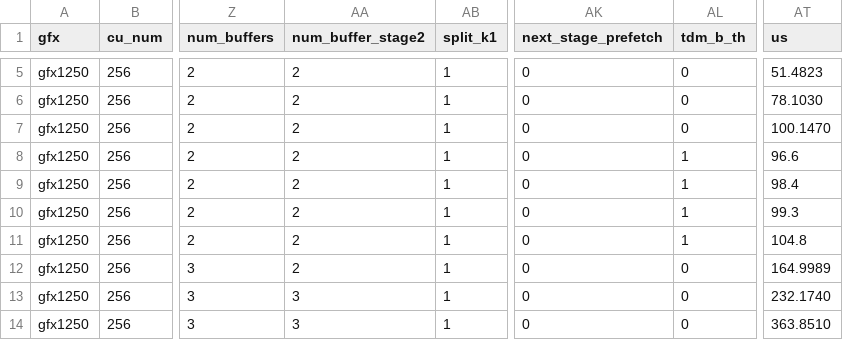
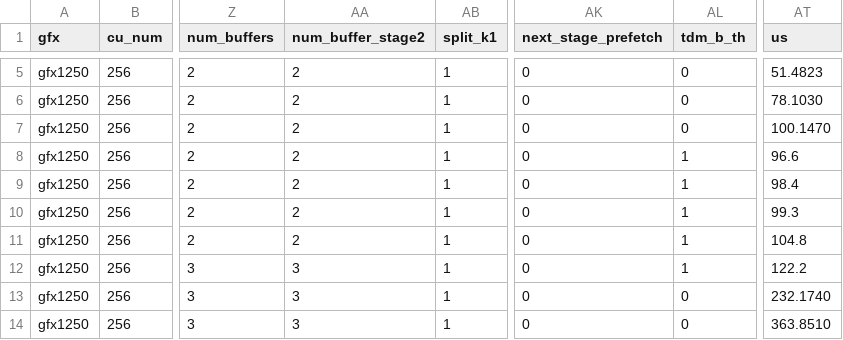
Before and after one commit to karverma-amd/aiter, a CSV file: aiter/configs/model_configs/dsv41_tuned_grouped_fmoe.csv, drawn as a sheet; only a part is shown, gaps mark what is left out; the diff names each change by its address in the sheet, - before the commit and + after, or states it on an @@ line.

Commit message:
[Config] [Perf] Triple-buffer gemm2 and set the B TDM hint for the DSv4.1 EP4 a4w4 4096-token row
The 4096-token bucket keeps its tiles (gemm1 and gemm2 t128x256x256) but
moves gemm2 from 2 to 3 buffers and sets the B-only TDM temporal hint
(tdm_b_th=1).

Measured single-GPU (op_tests/flydsl_tests/test_flydsl_grouped_gemm.py
--scenario kernel, random routing, 96 experts, topk 6, 1024 tokens so rows
per expert match an EP4 rank at the 4096 bucket), us:
  old row: gemm1 85.8, gemm2 47.6, total 133.5
  new row: gemm1 81.0, gemm2 41.3, total 122.2
Of 36 tile_m 64/128 configurations swept, this was the fastest; tile_m=64
needs a second M tile for most experts and lands at 143-154 us. The us
column holds the new single-GPU gemm1+gemm2 time.

(cherry picked from commit 8a63b589410b0a962e64ed409601cae0cae6d227)

```diff
--- a/aiter/configs/model_configs/dsv41_tuned_grouped_fmoe.csv
+++ b/aiter/configs/model_configs/dsv41_tuned_grouped_fmoe.csv
-AA12 (num_buffer_stage2): 2
+AA12 (num_buffer_stage2): 3
-AL12 (tdm_b_th): 0
+AL12 (tdm_b_th): 1
-AT12 (us): 164.9989
+AT12 (us): 122.2
```
